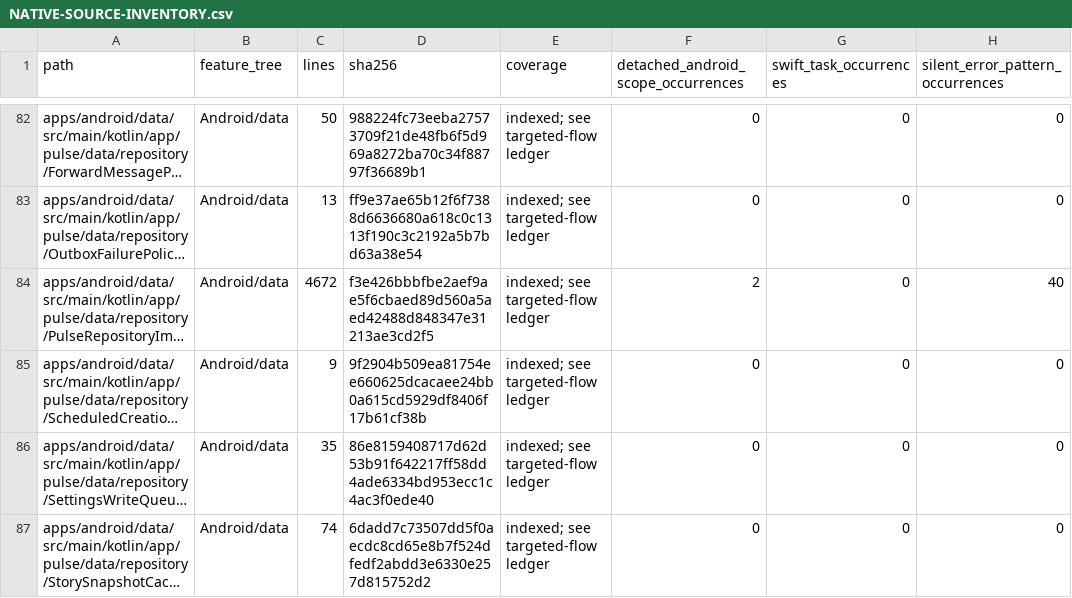
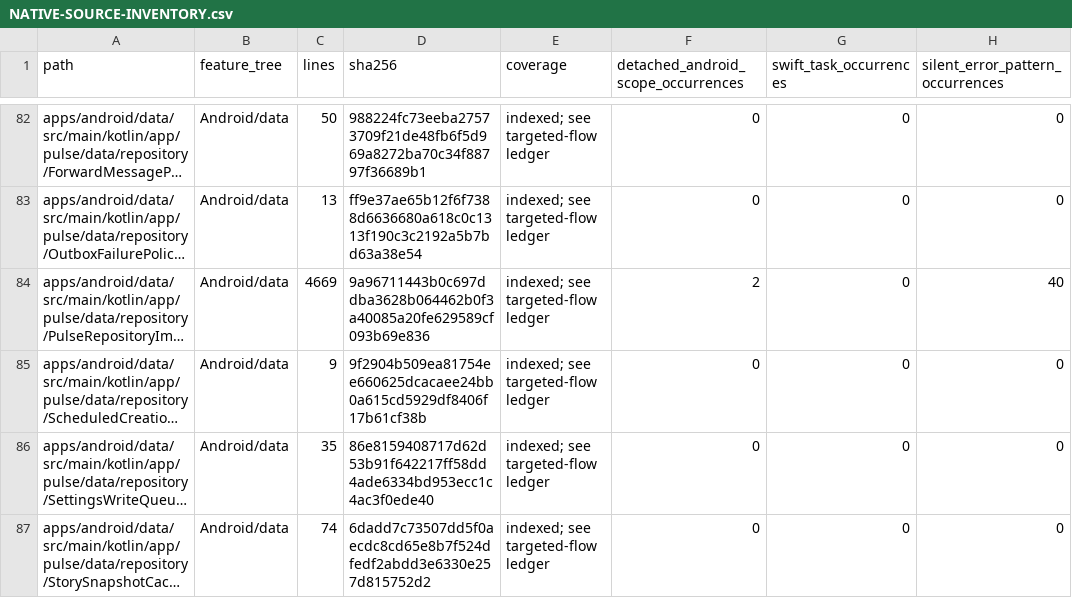
Before and after one commit to GrapseeAgency/the-mystrious-chat-app, a CSV file: docs/NATIVE-SOURCE-INVENTORY.csv, drawn as a sheet; only a part is shown, gaps mark what is left out; long unchanged cells end in …; the diff covers the shown part only; the diff names each change by its address in the sheet, - before the commit and + after, or states it on an @@ line.

```diff
--- a/docs/NATIVE-SOURCE-INVENTORY.csv
+++ b/docs/NATIVE-SOURCE-INVENTORY.csv
-C84 (lines): 4672
+C84 (lines): 4669
-D84 (sha256): f3e426bbbfbe2aef9ae5f6cbaed89d560a5aed42488d848347e31213ae3cd2f5
+D84 (sha256): 9a96711443b0c697ddba3628b064462b0f3a40085a20fe629589cf093b69e836
```
Also changed, not shown: 33 edited cells elsewhere in this file, 18 other files.
